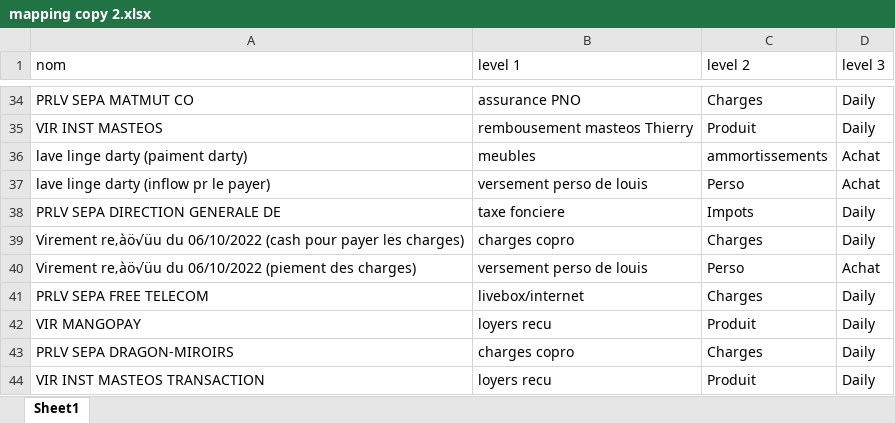
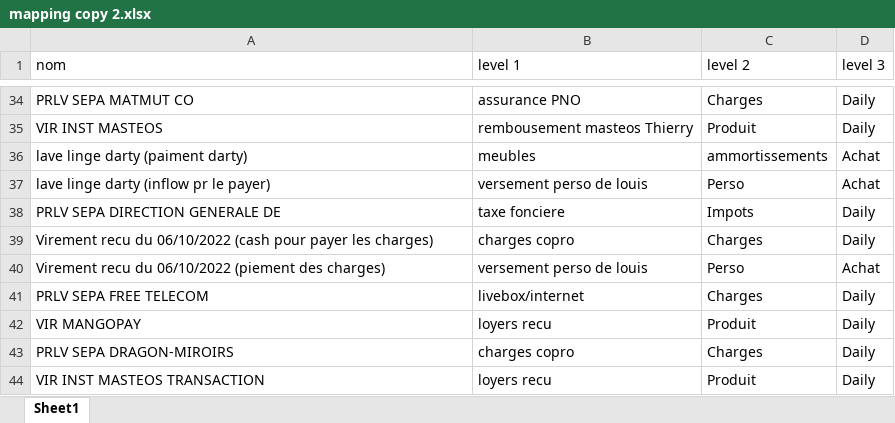
Before and after one commit to louisgarnier/LMNP, an Excel workbook: backend/data/input/trades/mapping copy 2.xlsx, sheet Sheet1, drawn as a sheet; only a part is shown, gaps mark what is left out; values as stored, in another font and other column widths than the file's, no borders; the diff names each change by its address in the sheet, - before the commit and + after, or states it on an @@ line.

```diff
--- a/backend/data/input/trades/mapping copy 2.xlsx (sheet Sheet1)
+++ b/backend/data/input/trades/mapping copy 2.xlsx (sheet Sheet1)
-A39 (nom): Virement re‚àö√üu du 06/10/2022…
+A39 (nom): Virement recu du 06/10/2022…
-A40 (nom): Virement re‚àö√üu du 06/10/2022…
+A40 (nom): Virement recu du 06/10/2022…
```
Also changed, not shown: 11 other files.
